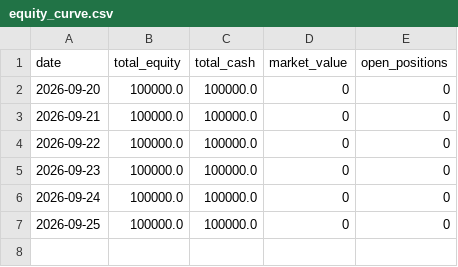
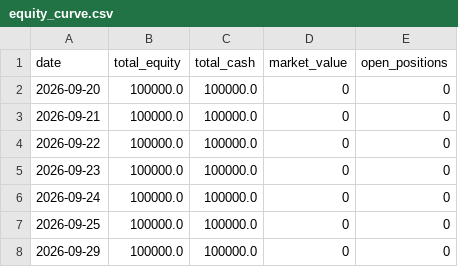
Before and after one commit to JamesClark007/IronCondor, a CSV file: equity_curve.csv, drawn as a sheet; the diff names each change by its address in the sheet, - before the commit and + after, or states it on an @@ line.

```diff
--- a/equity_curve.csv
+++ b/equity_curve.csv
+row 8: 2026-09-29 | 100000.0 | 100000.0 | 0 | 0
```
